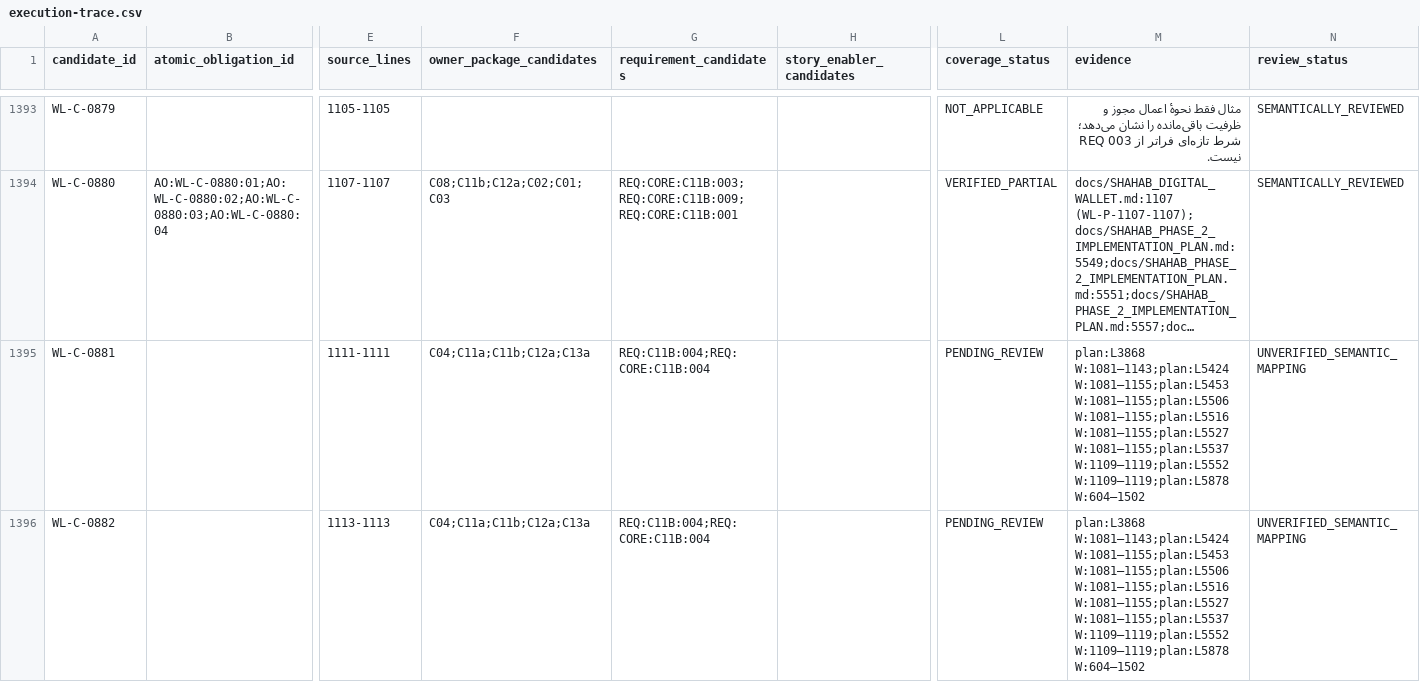
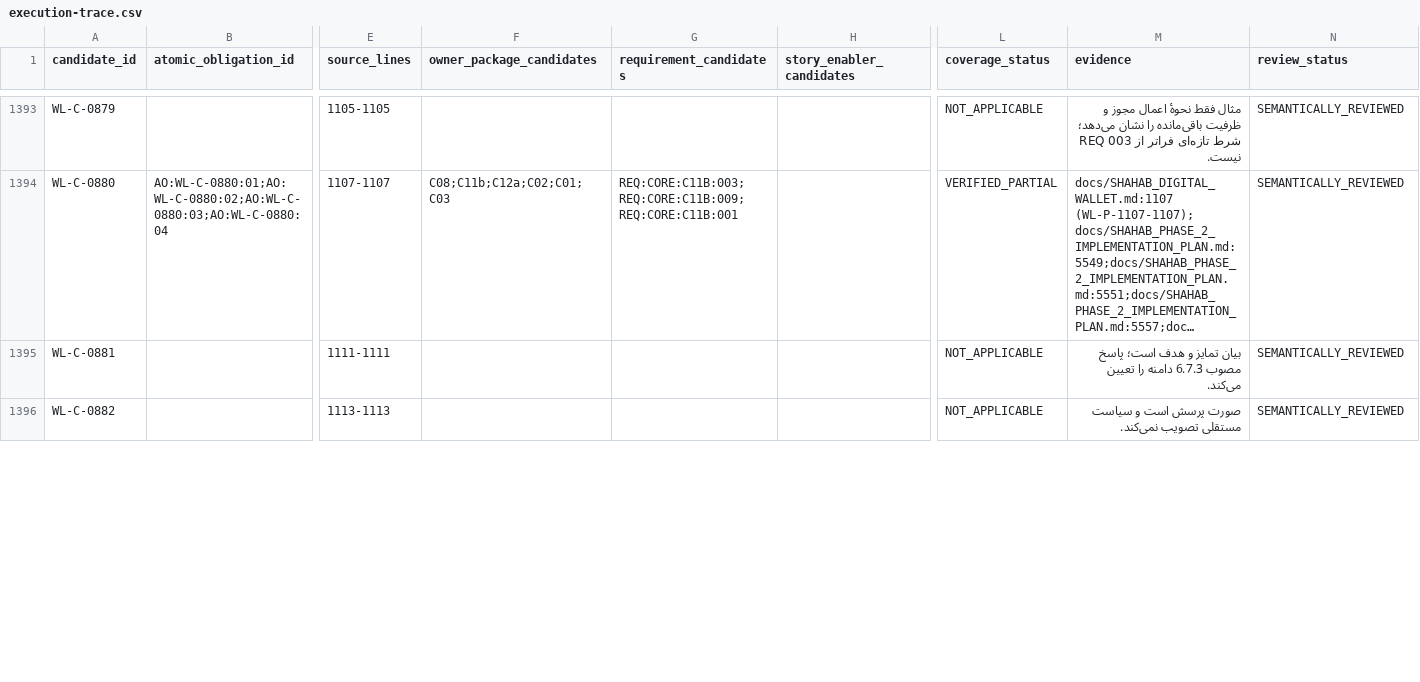
Before and after one commit to Brotherlouiee/shahab-demo, a CSV file: docs/audits/phase2-source-coverage/execution-trace.csv, drawn as a sheet; only a part is shown, gaps mark what is left out; long unchanged cells end in …; the diff covers the shown part only; the diff names each change by its address in the sheet, - before the commit and + after, or states it on an @@ line.

```diff
--- a/docs/audits/phase2-source-coverage/execution-trace.csv
+++ b/docs/audits/phase2-source-coverage/execution-trace.csv
-F1395:F1396 (owner_package_candidates): C04;C11a;C11b;C12a;C13a
+F1395:F1396 (owner_package_candidates): (empty)
-G1395:G1396 (requirement_candidates): REQ:C11B:004;REQ:CORE:C11B:004
+G1395:G1396 (requirement_candidates): (empty)
-L1395:L1396 (coverage_status): PENDING_REVIEW
+L1395:L1396 (coverage_status): NOT_APPLICABLE
-M1395 (evidence): plan:L3868 W:1081–1143;plan:L5424 W:1081–1155;plan:L5453 W:1081–1155;plan:L5506 W:1081–1155;plan:L5516 W:1081–1155;plan:L5527 W:1081–1155;plan:L5537 W:1109–1119;plan:L5552 W:1109–1119;plan:L5878 W:604–1502
+M1395 (evidence): بیان تمایز و هدف است؛ پاسخ مصوب 6.7.3 دامنه را تعیین می‌کند.
-N1395:N1396 (review_status): UNVERIFIED_SEMANTIC_MAPPING
+N1395:N1396 (review_status): SEMANTICALLY_REVIEWED
-M1396 (evidence): plan:L3868 W:1081–1143;plan:L5424 W:1081–1155;plan:L5453 W:1081–1155;plan:L5506 W:1081–1155;plan:L5516 W:1081–1155;plan:L5527 W:1081–1155;plan:L5537 W:1109–1119;plan:L5552 W:1109–1119;plan:L5878 W:604–1502
+M1396 (evidence): صورت پرسش است و سیاست مستقلی تصویب نمی‌کند.
```
Also changed, not shown: 123 edited cells elsewhere in this file, docs/audits/phase2-source-coverage/semantic-batch-progress.csv, 7 other files.
